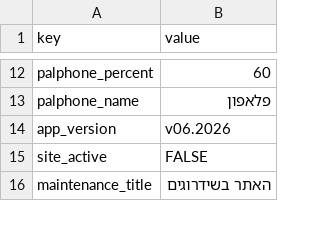
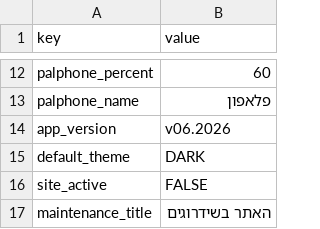
Before and after one commit to smart-digital-solutions/cellular-app, a CSV file: sheets_export/settings.csv, drawn as a sheet; only a part is shown, gaps mark what is left out.

Commit message:
feat: complete dark mode implementation, UI adjustments, and termination calculator updates

```diff
--- a/sheets_export/settings.csv
+++ b/sheets_export/settings.csv
@@ -14,2 +14,3 @@ palphone_name,פלאפון
 app_version,v06.2026
+default_theme	,DARK
 site_active,FALSE
```
Also changed, not shown: 12 other files.
